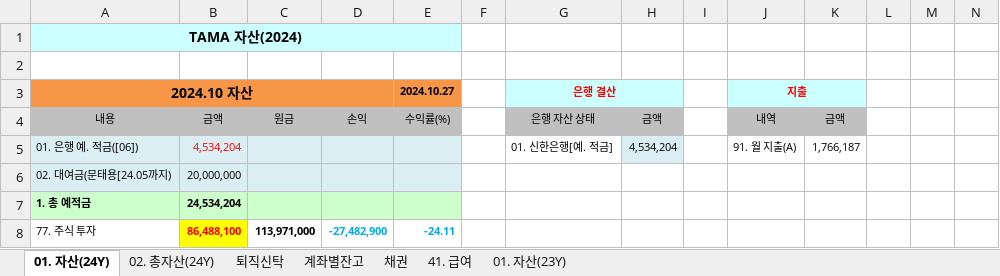
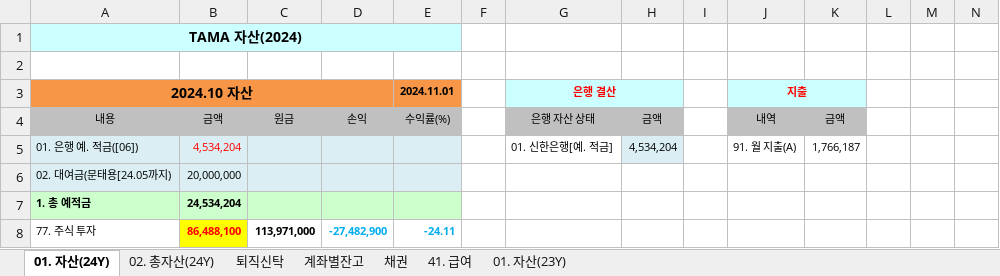
Before and after one commit to JINTAEMAN/PythonWorkspace, an Excel workbook: 01_ast_vrfc/02. 자산 검증(24.10)_RSLT.xlsx, sheet 01. 자산(24Y), drawn as a sheet; only a part is shown; values as stored, in another font and other column widths than the file's, no borders; the diff names each change by its address in the sheet, - before the commit and + after, or states it on an @@ line.

```diff
--- a/01_ast_vrfc/02. 자산 검증(24.10)_RSLT.xlsx (sheet 01. 자산(24Y))
+++ b/01_ast_vrfc/02. 자산 검증(24.10)_RSLT.xlsx (sheet 01. 자산(24Y))
-E3: 2024.10.27
+E3: 2024.11.01
```
Also changed, not shown: sheet 02. 총자산(24Y), 1 other file.
